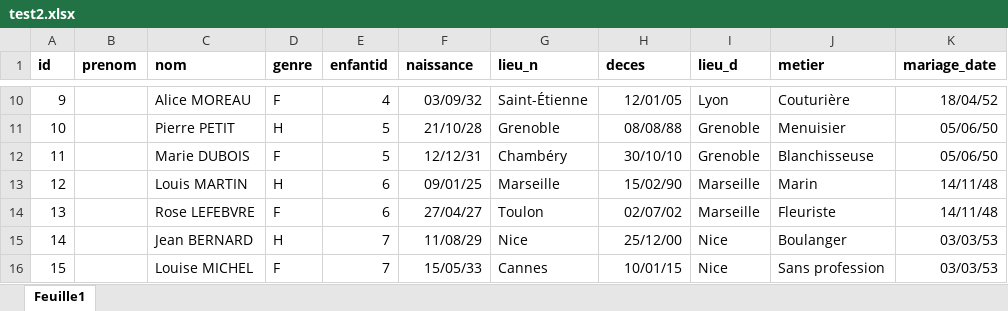
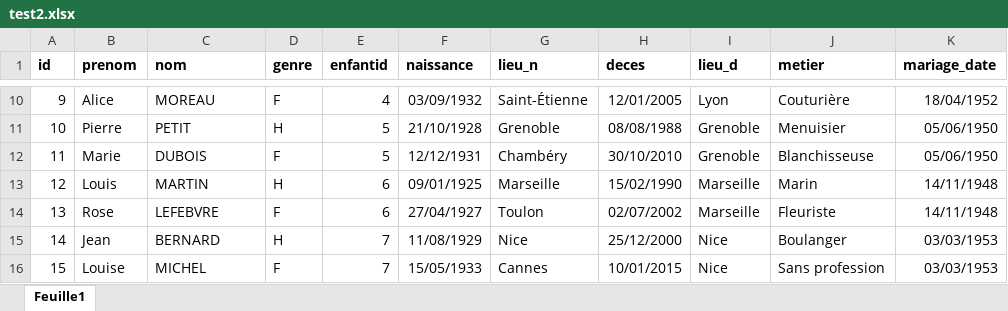
Before and after one commit to Mickaela-hub/genealogie, an Excel workbook: test2.xlsx, sheet Feuille1, drawn as a sheet; only a part is shown, gaps mark what is left out; values as stored, in another font and other column widths than the file's, no borders; the diff covers the shown part only; the diff names each change by its address in the sheet, - before the commit and + after, or states it on an @@ line.

```diff
--- a/test2.xlsx (sheet Feuille1)
+++ b/test2.xlsx (sheet Feuille1)
-B10 (prenom): (empty)
+B10 (prenom): Alice
-C10 (nom): Alice MOREAU
+C10 (nom): MOREAU
-F10 (naissance): 03/09/32
+F10 (naissance): 03/09/1932
-H10 (deces): 12/01/05
+H10 (deces): 12/01/2005
-K10 (mariage_date): 18/04/52
+K10 (mariage_date): 18/04/1952
-B11 (prenom): (empty)
+B11 (prenom): Pierre
-C11 (nom): Pierre PETIT
+C11 (nom): PETIT
-F11 (naissance): 21/10/28
+F11 (naissance): 21/10/1928
-H11 (deces): 08/08/88
+H11 (deces): 08/08/1988
-K11:K12 (mariage_date): 05/06/50
+K11:K12 (mariage_date): 05/06/1950
-B12 (prenom): (empty)
+B12 (prenom): Marie
-C12 (nom): Marie DUBOIS
+C12 (nom): DUBOIS
-F12 (naissance): 12/12/31
+F12 (naissance): 12/12/1931
-H12 (deces): 30/10/10
+H12 (deces): 30/10/2010
-B13 (prenom): (empty)
+B13 (prenom): Louis
-C13 (nom): Louis MARTIN
+C13 (nom): MARTIN
-F13 (naissance): 09/01/25
+F13 (naissance): 09/01/1925
-H13 (deces): 15/02/90
+H13 (deces): 15/02/1990
-K13:K14 (mariage_date): 14/11/48
+K13:K14 (mariage_date): 14/11/1948
-B14 (prenom): (empty)
+B14 (prenom): Rose
-C14 (nom): Rose LEFEBVRE
+C14 (nom): LEFEBVRE
-F14 (naissance): 27/04/27
+F14 (naissance): 27/04/1927
-H14 (deces): 02/07/02
+H14 (deces): 02/07/2002
-B15 (prenom): (empty)
+B15 (prenom): Jean
-C15 (nom): Jean BERNARD
+C15 (nom): BERNARD
-F15 (naissance): 11/08/29
+F15 (naissance): 11/08/1929
-H15 (deces): 25/12/00
+H15 (deces): 25/12/2000
-K15:K16 (mariage_date): 03/03/53
+K15:K16 (mariage_date): 03/03/1953
-B16 (prenom): (empty)
+B16 (prenom): Louise
-C16 (nom): Louise MICHEL
+C16 (nom): MICHEL
-F16 (naissance): 15/05/33
+F16 (naissance): 15/05/1933
-H16 (deces): 10/01/15
+H16 (deces): 10/01/2015
```
Also changed, not shown: 778 edited cells elsewhere in this sheet, 6 other files.
